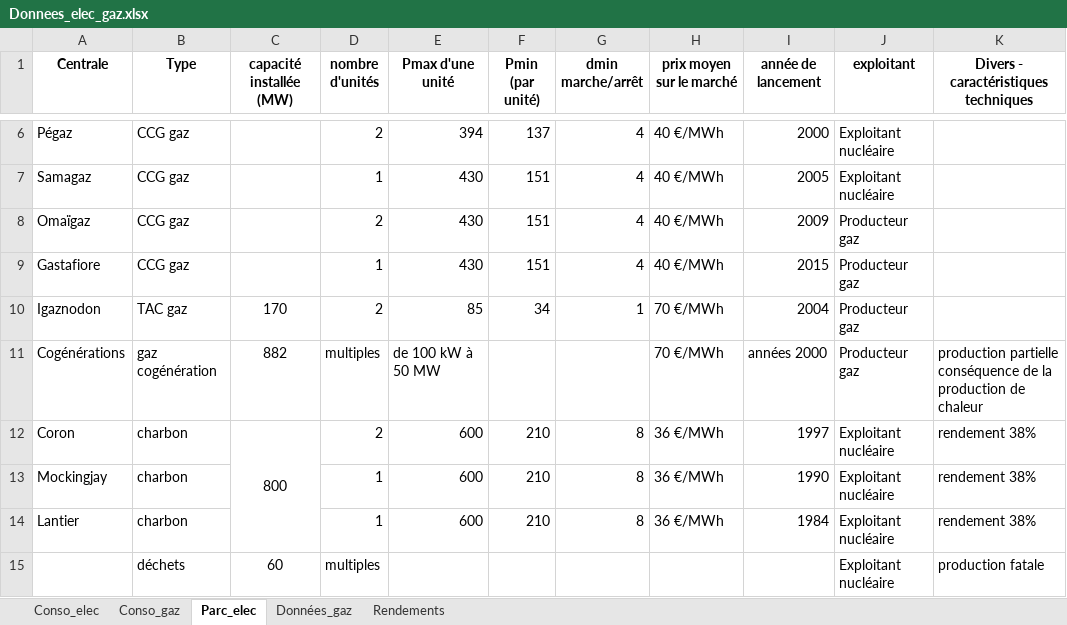
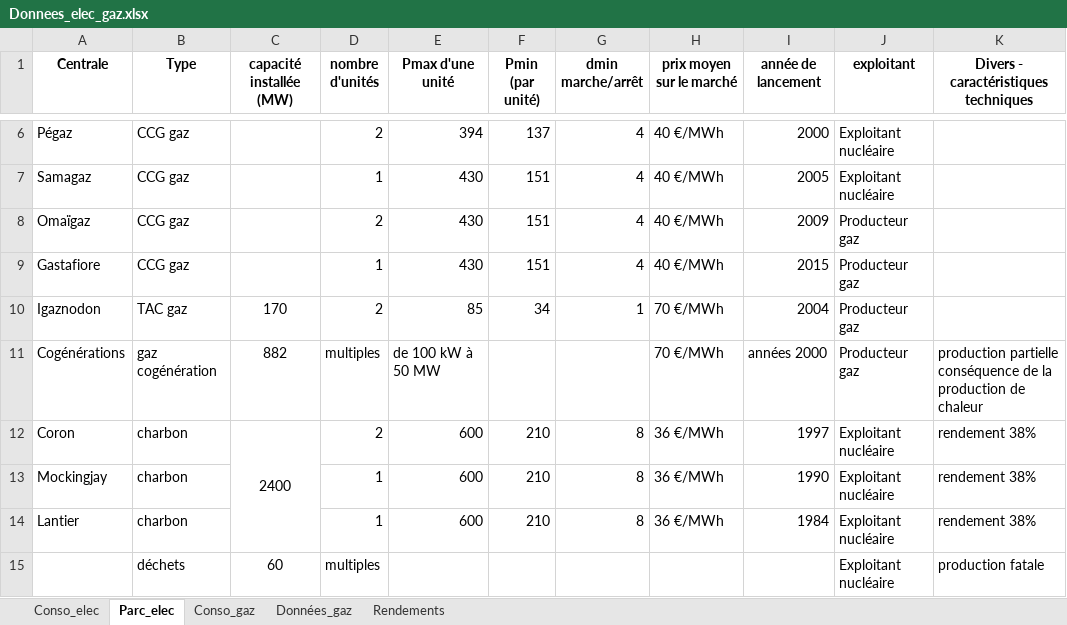
Before and after one commit to Strato31/EOD-Gaz, an Excel workbook: Donnees_elec_gaz.xlsx, sheet Parc_elec, drawn as a sheet; only a part is shown, gaps mark what is left out; values as stored, in another font and other column widths than the file's, no borders; the diff names each change by its address in the sheet, - before the commit and + after, or states it on an @@ line.

```diff
--- a/Donnees_elec_gaz.xlsx (sheet Parc_elec)
+++ b/Donnees_elec_gaz.xlsx (sheet Parc_elec)
@@ sheet tab order changed: Conso_elec | Parc_elec | Conso_gaz | Données_gaz | Rendements @@
-C12 (capacité installée (MW)): 800
+C12 (capacité installée (MW)): 2400
```
Also changed, not shown: sheet Conso_elec.
